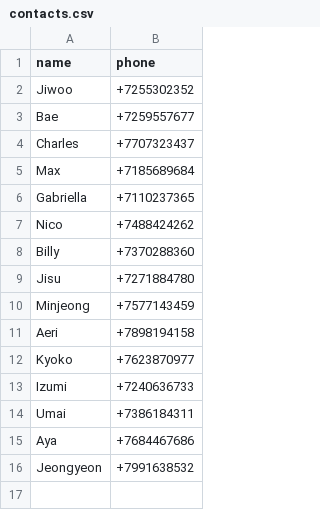
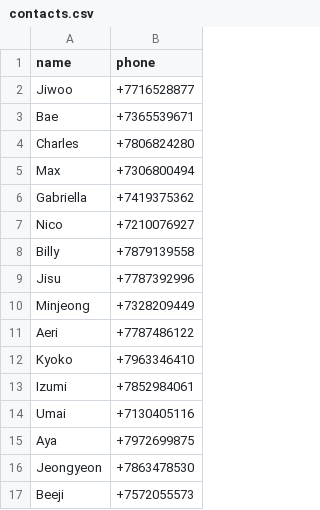
Before and after one commit to GrodMarinadIK/PP2_github, a CSV file: Practice7/contacts.csv, drawn as a sheet.

```diff
--- a/Practice7/contacts.csv
+++ b/Practice7/contacts.csv
@@ -1,16 +1,17 @@
 name,phone
-Jiwoo,+7255302352
-Bae,+7259557677
-Charles,+7707323437
-Max,+7185689684
-Gabriella,+7110237365
-Nico,+7488424262
-Billy,+7370288360
-Jisu,+7271884780
-Minjeong,+7577143459
-Aeri,+7898194158
-Kyoko,+7623870977
-Izumi,+7240636733
-Umai,+7386184311
-Aya,+7684467686
-Jeongyeon,+7991638532
+Jiwoo,+7716528877
+Bae,+7365539671
+Charles,+7806824280
+Max,+7306800494
+Gabriella,+7419375362
+Nico,+7210076927
+Billy,+7879139558
+Jisu,+7787392996
+Minjeong,+7328209449
+Aeri,+7787486122
+Kyoko,+7963346410
+Izumi,+7852984061
+Umai,+7130405116
+Aya,+7972699875
+Jeongyeon,+7863478530
+Beeji,+7572055573
```
Also changed, not shown: 7 other files.
